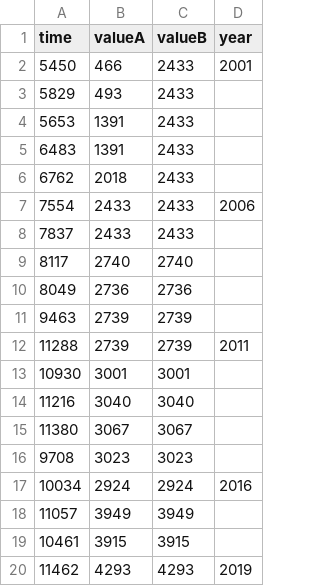
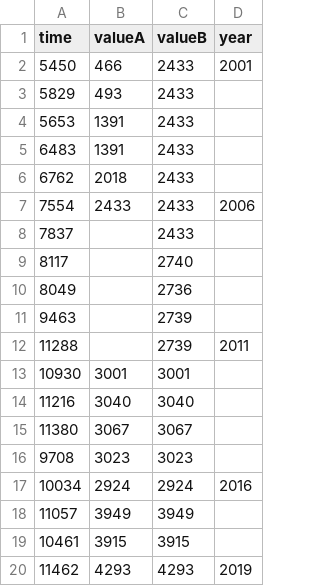
Before and after one commit to veenivinta/varinder, a CSV file: vaw.csv, drawn as a sheet.

Commit message:
Update vaw.csv

```diff
--- a/vaw.csv
+++ b/vaw.csv
@@ -7,7 +7,7 @@
 "7554","2433","2433","2006"
-"7837","2433","2433",""
-"8117","2740","2740",""
-"8049","2736","2736",""
-"9463","2739","2739",""
-"11288","2739","2739","2011"
+"7837","","2433",""
+"8117","","2740",""
+"8049","","2736",""
+"9463","","2739",""
+"11288","","2739","2011"
 "10930","3001","3001",""
```
